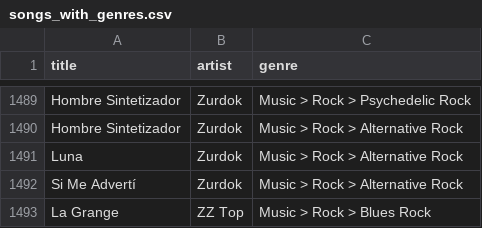
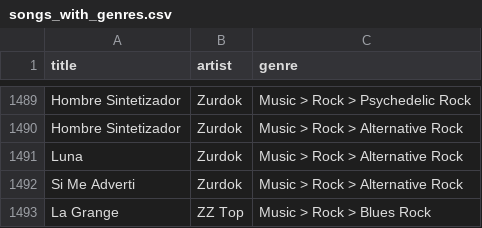
Before and after one commit to robertofcfm/music-taxonomy, a CSV file: catalog/songs_with_genres.csv, drawn as a sheet; only a part is shown, gaps mark what is left out; the diff names each change by its address in the sheet, - before the commit and + after, or states it on an @@ line.

```diff
--- a/catalog/songs_with_genres.csv
+++ b/catalog/songs_with_genres.csv
-A1492 (title): Si Me Advertí
+A1492 (title): Si Me Adverti
```
Also changed, not shown: 7 other files.
